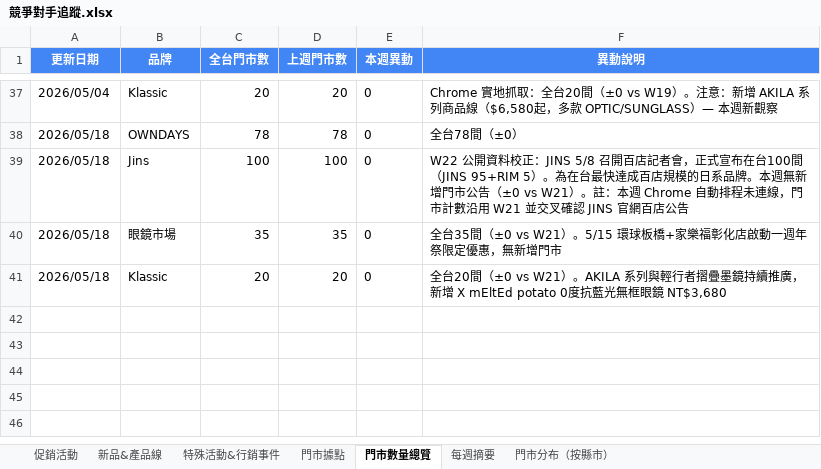
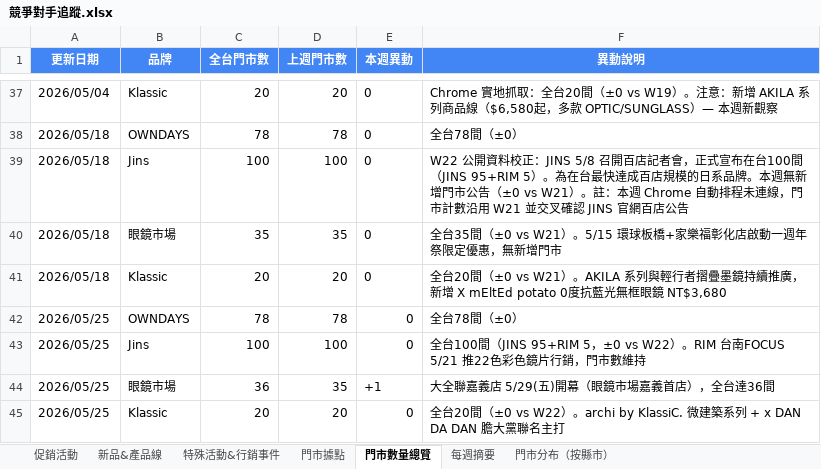
Before and after one commit to howard0820/OD-competitor, an Excel workbook: 競爭對手追蹤.xlsx, sheet 門市數量總覽, drawn as a sheet; only a part is shown, gaps mark what is left out; values as stored, in another font and other column widths than the file's, no borders; the diff names each change by its address in the sheet, - before the commit and + after, or states it on an @@ line.

Commit message:
週報自動更新 2026-05-25 (W23) — 眼鏡市場大全聯嘉義店 5/29 開幕(+1→36)、JINS RIM 台南FOCUS 22色彩色鏡片+SUMMER SALE 8折續燒、Klassic archi微建築+DAN DA DAN聯名；修正地圖 RIM 加總 +4→+5

```diff
--- a/競爭對手追蹤.xlsx (sheet 門市數量總覽)
+++ b/競爭對手追蹤.xlsx (sheet 門市數量總覽)
+row 42: 2026/05/25 | OWNDAYS | 78 | 78 | 0 | 全台78間（±0）
+row 43: 2026/05/25 | Jins | 100 | 100 | 0 | 全台100間（JINS 95+RIM 5，±0 vs W22）。RIM 台南FOCUS 5/21 推22色彩色鏡片行銷，門市數維持
+row 44: 2026/05/25 | 眼鏡市場 | 36 | 35 | +1 | 大全聯嘉義店 5/29(五)開幕（眼鏡市場嘉義首店），全台達36間
+row 45: 2026/05/25 | Klassic | 20 | 20 | 0 | 全台20間（±0 vs W22）。archi by KlassiC. 微建築系列 + x DAN DA DAN 膽大黨聯名主打
```
Also changed, not shown: sheet 促銷活動, sheet 新品&產品線, sheet 特殊活動&行銷事件, sheet 門市據點, sheet 每週摘要, sheet 門市分布（按縣市）, 4 other files.
